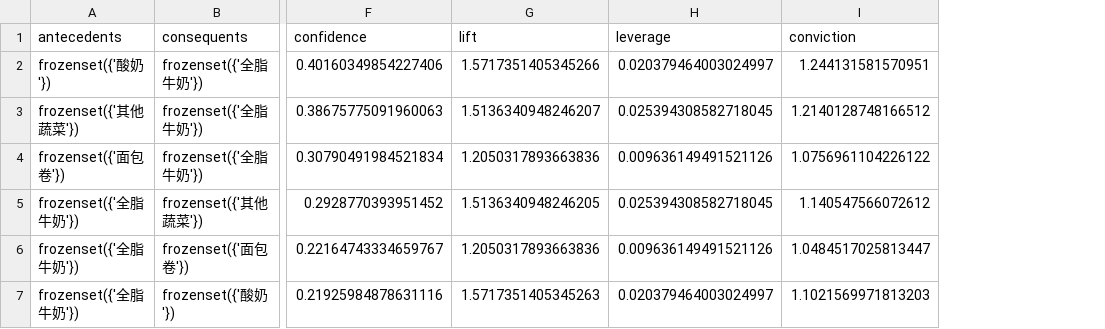
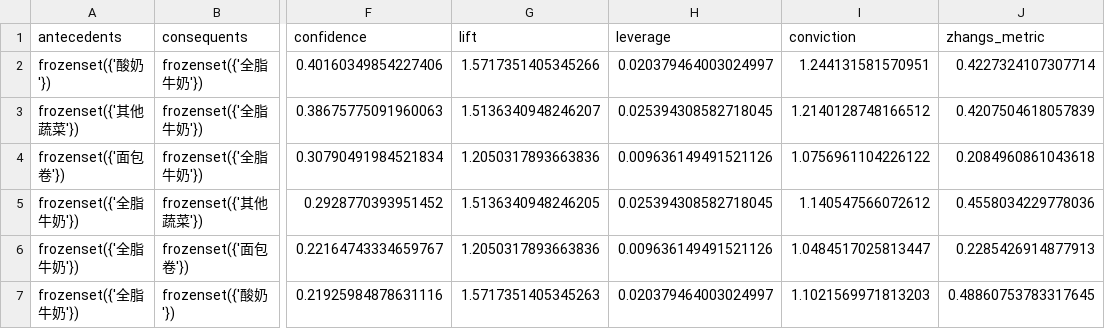
Before and after one commit to taoohong/apriori-analysis, a CSV file: results/product_association_min_support0.05_0.01.csv, drawn as a sheet; only a part is shown, gaps mark what is left out; the diff names each change by its address in the sheet, - before the commit and + after, or states it on an @@ line.

```diff
--- a/results/product_association_min_support0.05_0.01.csv
+++ b/results/product_association_min_support0.05_0.01.csv
+column J (zhangs_metric), rows 2-7: 0.4227324107307714 | 0.4207504618057839 | 0.2084960861043618 | 0.4558034229778036 | 0.2285426914877913 | 0.48860753783317645
```
Also changed, not shown: results/product_association_min_support0.02_0.01.csv, 27 other files.
